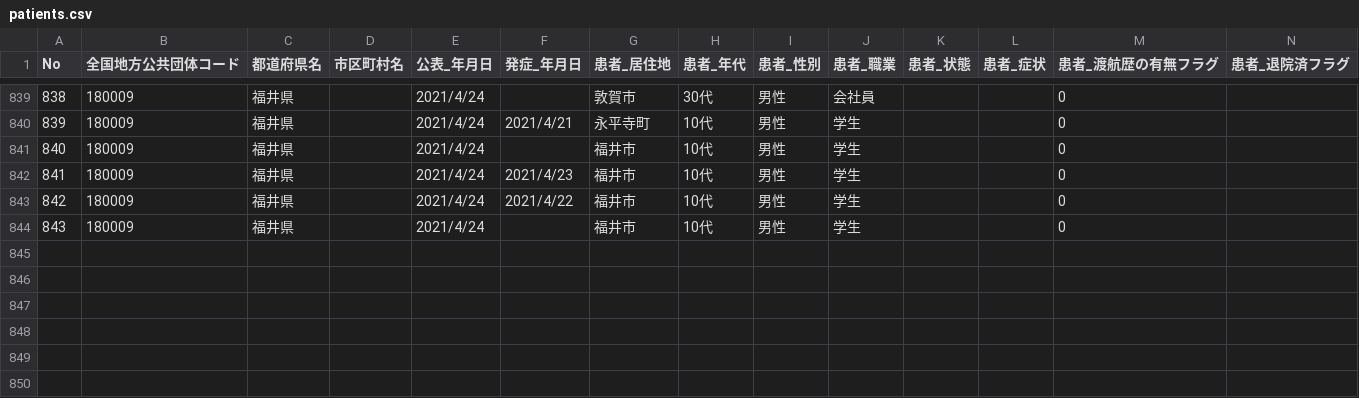
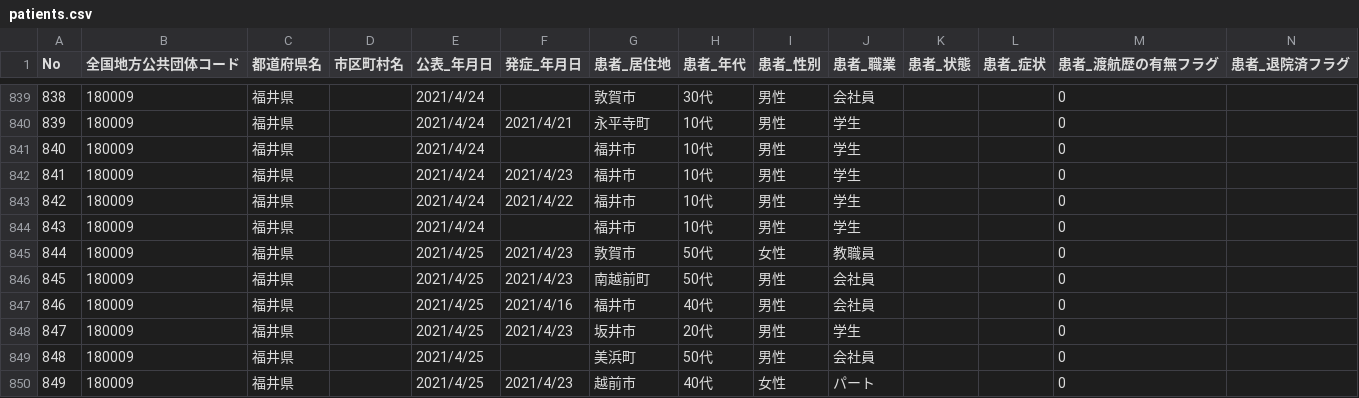
Before and after one commit to code4sabae/opendatagojp, a CSV file: csv/fukui-ken/patients.csv, drawn as a sheet; only a part is shown, gaps mark what is left out; rows hold the shown columns only; the diff names each change by its address in the sheet, - before the commit and + after, or states it on an @@ line.

Commit message:
update data

```diff
--- a/csv/fukui-ken/patients.csv
+++ b/csv/fukui-ken/patients.csv
+row 845: 844 | 180009 | 福井県 |  | 2021/4/25 | 2021/4/23 | 敦賀市 | 50代 | 女性 | 教職員 |  |  | 0
+row 846: 845 | 180009 | 福井県 |  | 2021/4/25 | 2021/4/23 | 南越前町 | 50代 | 男性 | 会社員 |  |  | 0
+row 847: 846 | 180009 | 福井県 |  | 2021/4/25 | 2021/4/16 | 福井市 | 40代 | 男性 | 会社員 |  |  | 0
+row 848: 847 | 180009 | 福井県 |  | 2021/4/25 | 2021/4/23 | 坂井市 | 20代 | 男性 | 学生 |  |  | 0
+row 849: 848 | 180009 | 福井県 |  | 2021/4/25 |  | 美浜町 | 50代 | 男性 | 会社員 |  |  | 0
+row 850: 849 | 180009 | 福井県 |  | 2021/4/25 | 2021/4/23 | 越前市 | 40代 | 女性 | パート |  |  | 0
```
Also changed, not shown: csv/fukui-ken/call-center-cases.csv, csv/fukui-ken/hospitalization-cases.csv, 3 other files.
